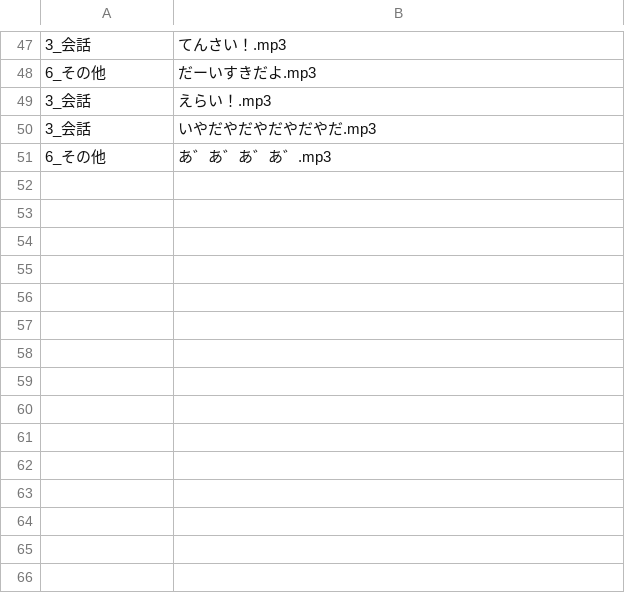
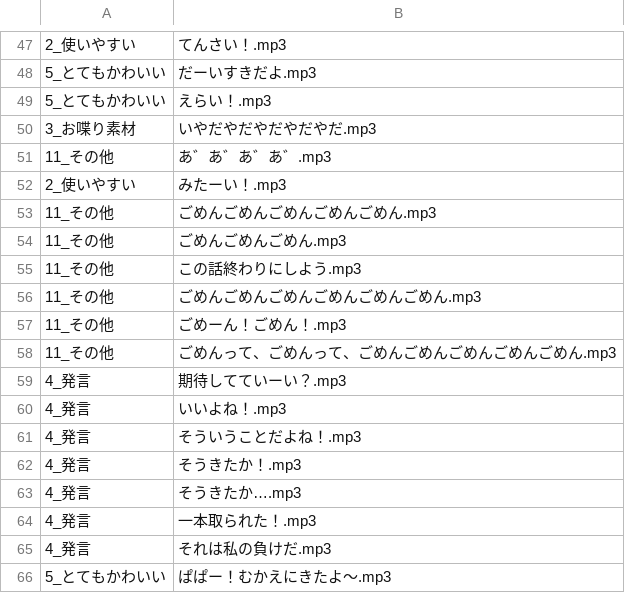
Before and after one commit to the96/lightup, a CSV file: yowa.csv, drawn as a sheet; only a part is shown, gaps mark what is left out; the diff covers the shown part only.

```diff
--- a/yowa.csv
+++ b/yowa.csv
@@ -47,5 +47,20 @@
-3_会話,てんさい！.mp3
-6_その他,だーいすきだよ.mp3
-3_会話,えらい！.mp3
-3_会話,いやだやだやだやだやだ.mp3
-6_その他,あ゛あ゛あ゛あ゛.mp3
+2_使いやすい,てんさい！.mp3
+5_とてもかわいい,だーいすきだよ.mp3
+5_とてもかわいい,えらい！.mp3
+3_お喋り素材,いやだやだやだやだやだ.mp3
+11_その他,あ゛あ゛あ゛あ゛.mp3
+2_使いやすい,みたーい！.mp3
+11_その他,ごめんごめんごめんごめんごめん.mp3
+11_その他,ごめんごめんごめん.mp3
+11_その他,この話終わりにしよう.mp3
+11_その他,ごめんごめんごめんごめんごめんごめん.mp3
+11_その他,ごめーん！ごめん！.mp3
+11_その他,ごめんって、ごめんって、ごめんごめんごめんごめんごめん.mp3
+4_発言,期待してていーい？.mp3
+4_発言,いいよね！.mp3
+4_発言,そういうことだよね！.mp3
+4_発言,そうきたか！.mp3
+4_発言,そうきたか….mp3
+4_発言,一本取られた！.mp3
+4_発言,それは私の負けだ.mp3
+5_とてもかわいい,ぱぱー！むかえにきたよ～.mp3
```
Also changed, not shown: 30 added rows, 12 removed rows, 7 moved rows and 21 edited cells elsewhere in this file.
